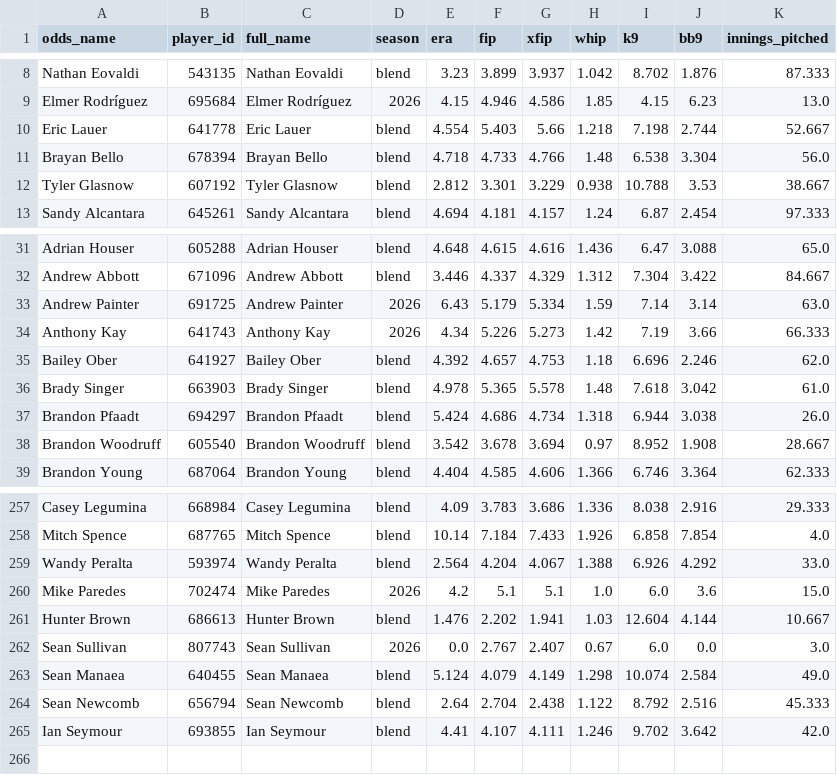
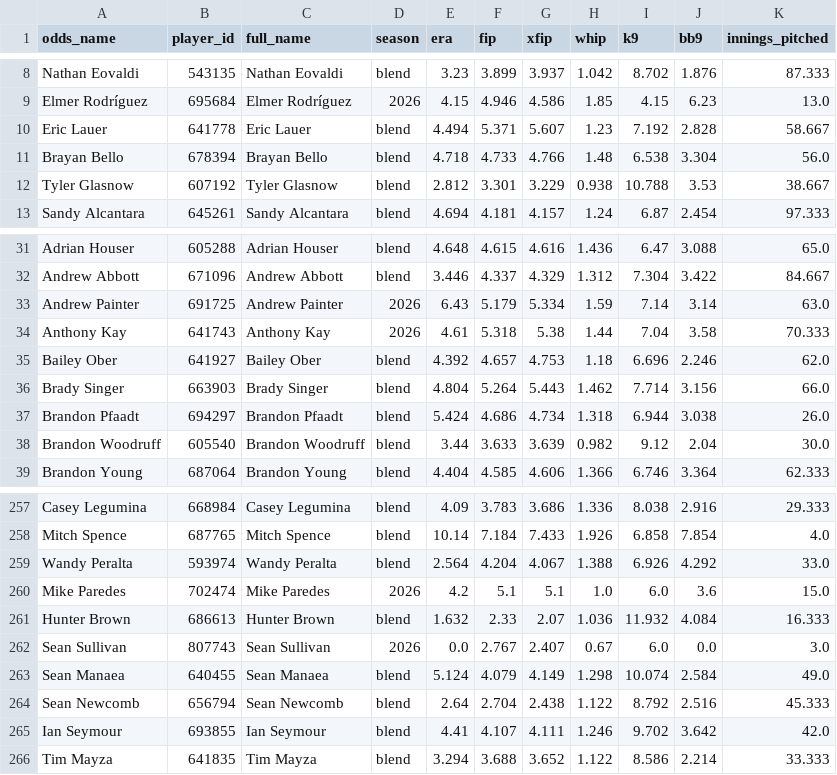
Before and after one commit to DaSeipel/bettingsim, a CSV file: data/mlb/pitcher_stats.csv, drawn as a sheet; only a part is shown, gaps mark what is left out; the diff covers the shown part only.

```diff
--- a/data/mlb/pitcher_stats.csv
+++ b/data/mlb/pitcher_stats.csv
@@ -9,3 +9,3 @@ Nathan Eovaldi,543135,Nathan Eovaldi,blend,3.23,3.899,3.937,1.042,8.702,1.876,87
 Elmer Rodríguez,695684,Elmer Rodríguez,2026,4.15,4.946,4.586,1.85,4.15,6.23,13.0
-Eric Lauer,641778,Eric Lauer,blend,4.554,5.403,5.66,1.218,7.198,2.744,52.667
+Eric Lauer,641778,Eric Lauer,blend,4.494,5.371,5.607,1.23,7.192,2.828,58.667
 Brayan Bello,678394,Brayan Bello,blend,4.718,4.733,4.766,1.48,6.538,3.304,56.0
@@ -33,7 +33,7 @@ Andrew Abbott,671096,Andrew Abbott,blend,3.446,4.337,4.329,1.312,7.304,3.422,84.
 Andrew Painter,691725,Andrew Painter,2026,6.43,5.179,5.334,1.59,7.14,3.14,63.0
-Anthony Kay,641743,Anthony Kay,2026,4.34,5.226,5.273,1.42,7.19,3.66,66.333
+Anthony Kay,641743,Anthony Kay,2026,4.61,5.318,5.38,1.44,7.04,3.58,70.333
 Bailey Ober,641927,Bailey Ober,blend,4.392,4.657,4.753,1.18,6.696,2.246,62.0
-Brady Singer,663903,Brady Singer,blend,4.978,5.365,5.578,1.48,7.618,3.042,61.0
+Brady Singer,663903,Brady Singer,blend,4.804,5.264,5.443,1.462,7.714,3.156,66.0
 Brandon Pfaadt,694297,Brandon Pfaadt,blend,5.424,4.686,4.734,1.318,6.944,3.038,26.0
-Brandon Woodruff,605540,Brandon Woodruff,blend,3.542,3.678,3.694,0.97,8.952,1.908,28.667
+Brandon Woodruff,605540,Brandon Woodruff,blend,3.44,3.633,3.639,0.982,9.12,2.04,30.0
 Brandon Young,687064,Brandon Young,blend,4.404,4.585,4.606,1.366,6.746,3.364,62.333
@@ -260,3 +260,3 @@ Wandy Peralta,593974,Wandy Peralta,blend,2.564,4.204,4.067,1.388,6.926,4.292,33.
 Mike Paredes,702474,Mike Paredes,2026,4.2,5.1,5.1,1.0,6.0,3.6,15.0
-Hunter Brown,686613,Hunter Brown,blend,1.476,2.202,1.941,1.03,12.604,4.144,10.667
+Hunter Brown,686613,Hunter Brown,blend,1.632,2.33,2.07,1.036,11.932,4.084,16.333
 Sean Sullivan,807743,Sean Sullivan,2026,0.0,2.767,2.407,0.67,6.0,0.0,3.0
@@ -265 +265,2 @@ Sean Newcomb,656794,Sean Newcomb,blend,2.64,2.704,2.438,1.122,8.792,2.516,45.333
 Ian Seymour,693855,Ian Seymour,blend,4.41,4.107,4.111,1.246,9.702,3.642,42.0
+Tim Mayza,641835,Tim Mayza,blend,3.294,3.688,3.652,1.122,8.586,2.214,33.333
```
Also changed, not shown: 123 edited cells elsewhere in this file, data/mlb/recent_form.csv, data/mlb/team_stats.csv, 4 other files.
